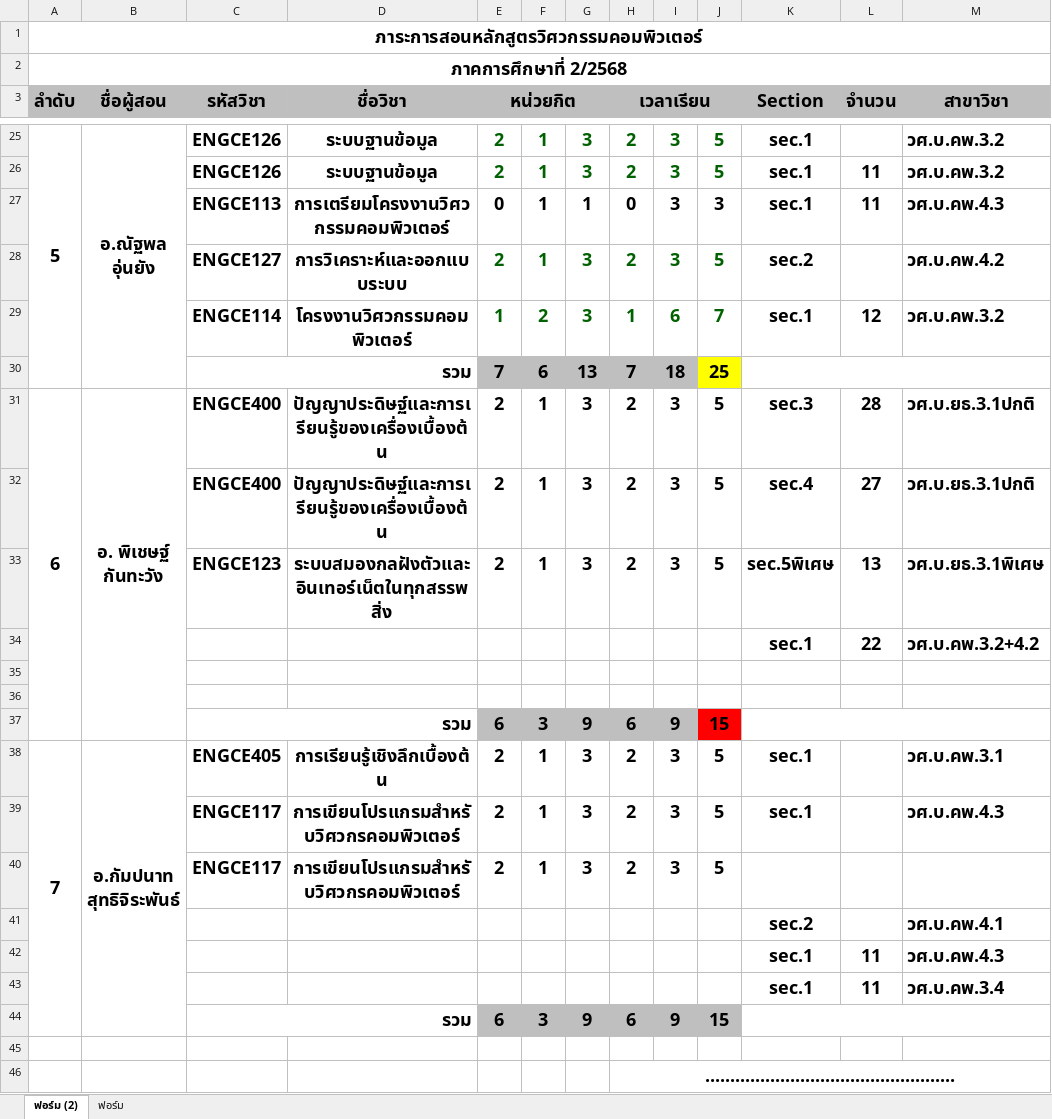
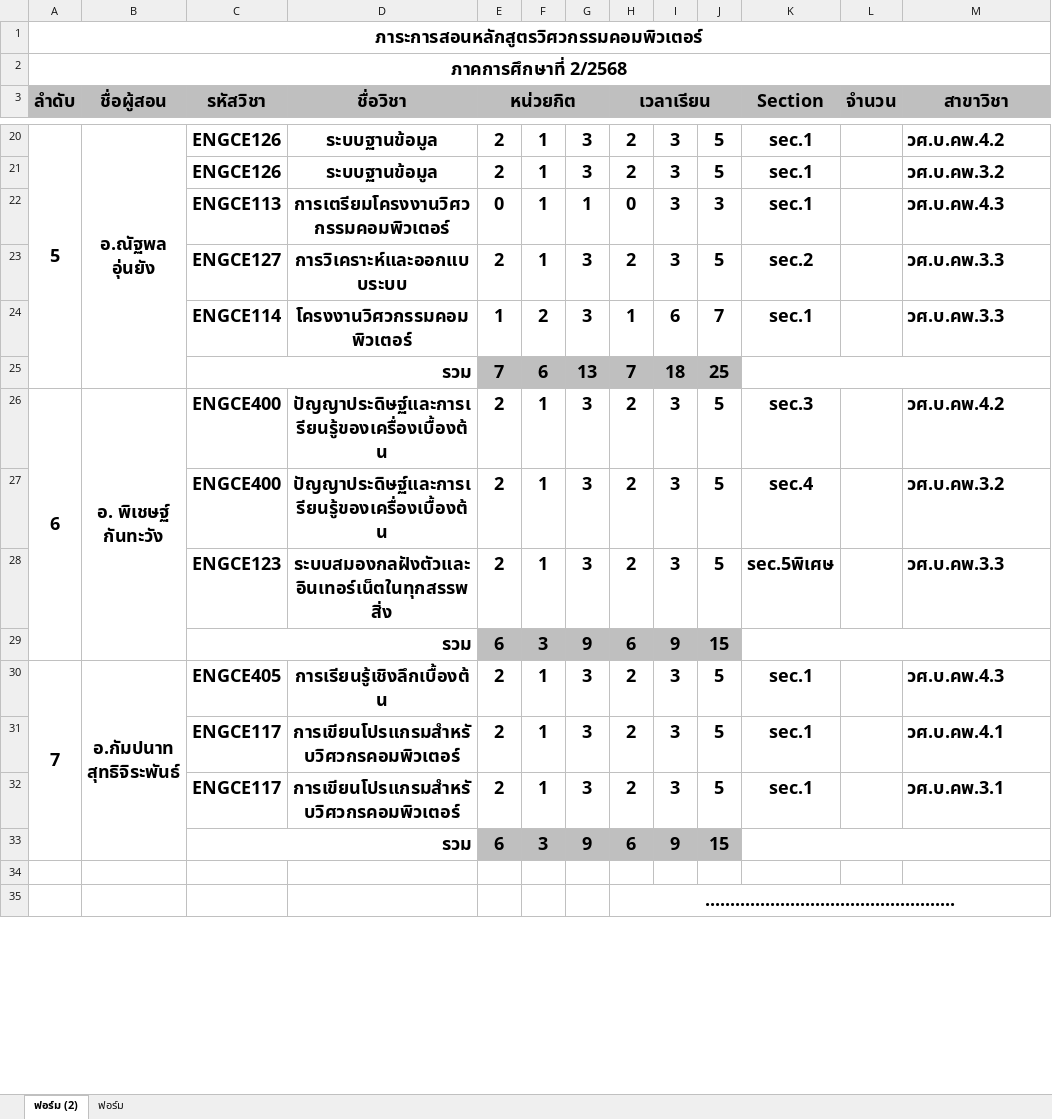
Before and after one commit to KungLobster69/WORK, an Excel workbook: RMUTL_DOCUMENT/ตารางสอน/2568/2-68/ภาระการสอน(ใช้จัดตารางสอน2-68)-com.xlsx, sheet ฟอร์ม (2), drawn as a sheet; only a part is shown, gaps mark what is left out; values as stored, in another font and other column widths than the file's, no borders; removed rows and columns are numbered as before the commit, all else as after; the diff covers the shown part only; the diff names each change by its address in the sheet, - before the commit and + after, or states it on an @@ line.

```diff
--- a/RMUTL_DOCUMENT/ตารางสอน/2568/2-68/ภาระการสอน(ใช้จัดตารางสอน2-68)-com.xlsx (sheet ฟอร์ม (2))
+++ b/RMUTL_DOCUMENT/ตารางสอน/2568/2-68/ภาระการสอน(ใช้จัดตารางสอน2-68)-com.xlsx (sheet ฟอร์ม (2))
-E20:J21 text colour: #006100
+E20:J21 text colour: black
-M20 (สาขาวิชา): วศ.บ.คพ.3.2
+M20 (สาขาวิชา): วศ.บ.คพ.4.2
-L21:L22 (จำนวน): 11
+L21:L22 (จำนวน): (empty)
-E23:J24 text colour: #006100
+E23:J24 text colour: black
-M23 (สาขาวิชา): วศ.บ.คพ.4.2
+M23 (สาขาวิชา): วศ.บ.คพ.3.3
-L24 (จำนวน): 12
+L24 (จำนวน): (empty)
-M24 (สาขาวิชา): วศ.บ.คพ.3.2
+M24 (สาขาวิชา): วศ.บ.คพ.3.3
-J25 fill: #FFFF00
+J25 fill: #BFBFBF
-L26 (จำนวน): 28
+L26 (จำนวน): (empty)
-M26 (สาขาวิชา): วศ.บ.ยธ.3.1ปกติ
+M26 (สาขาวิชา): วศ.บ.คพ.4.2
-L27 (จำนวน): 27
+L27 (จำนวน): (empty)
-M27 (สาขาวิชา): วศ.บ.ยธ.3.1ปกติ
+M27 (สาขาวิชา): วศ.บ.คพ.3.2
-L28 (จำนวน): 13
+L28 (จำนวน): (empty)
-M28 (สาขาวิชา): วศ.บ.ยธ.3.1พิเศษ
+M28 (สาขาวิชา): วศ.บ.คพ.3.3
-row 34:  |  |  |  |  |  |  |  |  |  | sec.1 | 22 | วศ.บ.คพ.3.2+4.2
-row 35: (empty)
-row 36: (empty)
-J29 fill: #FF0000
+J29 fill: #BFBFBF
-M30 (สาขาวิชา): วศ.บ.คพ.3.1
+M30 (สาขาวิชา): วศ.บ.คพ.4.3
-M31 (สาขาวิชา): วศ.บ.คพ.4.3
+M31 (สาขาวิชา): วศ.บ.คพ.4.1
-K32 (Section): (empty)
+K32 (Section): sec.1
-M32 (สาขาวิชา): (empty)
+M32 (สาขาวิชา): วศ.บ.คพ.3.1
-row 41:  |  |  |  |  |  |  |  |  |  | sec.2 |  | วศ.บ.คพ.4.1
-row 42:  |  |  |  |  |  |  |  |  |  | sec.1 | 11 | วศ.บ.คพ.4.3
-row 43:  |  |  |  |  |  |  |  |  |  | sec.1 | 11 | วศ.บ.คพ.3.4
```
Also changed, not shown: 5 removed rows, 20 edited cells, cell formats, merged cells and row numbers in column A elsewhere in this sheet, formulas that keep their value, RMUTL_DOCUMENT/ตารางสอน/2568/1-68/แผนการเรียนตลอดหลักสูตร/แผนการเรียนตลอดหลักสูตร-คพ.-รหัส-68 เทอม 2.xlsx.
